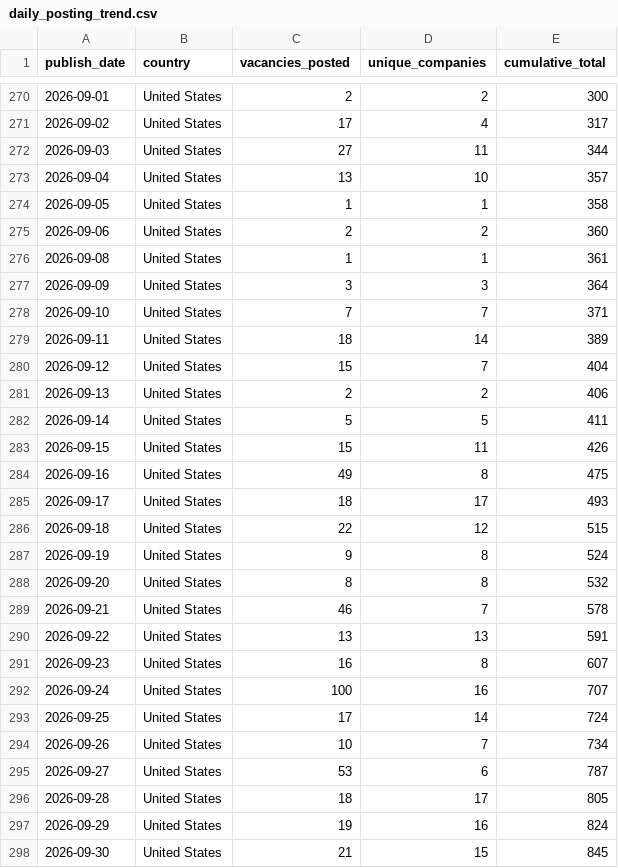
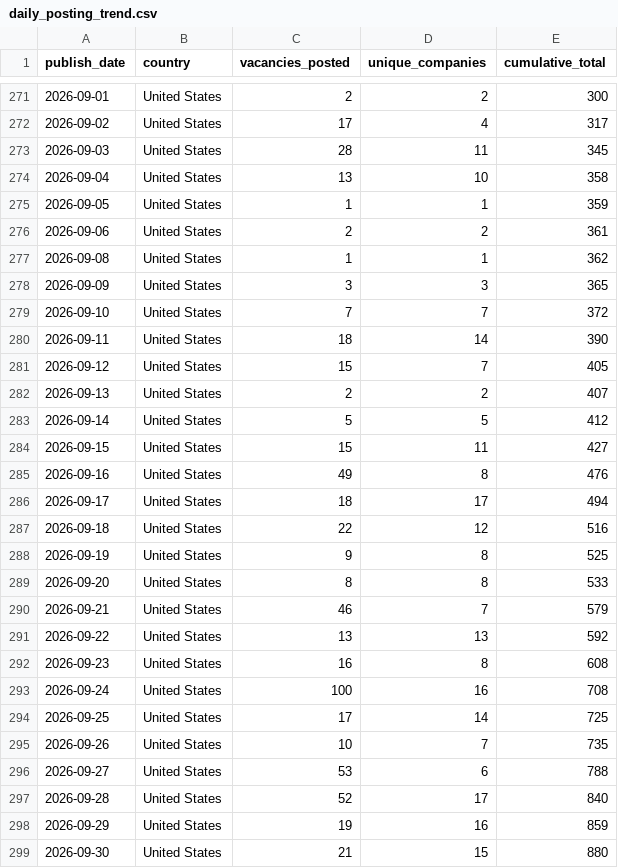
Before and after one commit to ShoafzalDataAnalyst/Adzuna-Job-Market-Vacancies, a CSV file: powerbi/daily_posting_trend.csv, drawn as a sheet; only a part is shown, gaps mark what is left out; the diff covers the shown part only.

```diff
--- a/powerbi/daily_posting_trend.csv
+++ b/powerbi/daily_posting_trend.csv
@@ -271,28 +272,28 @@
 2026-09-02,United States,17,4,317
-2026-09-03,United States,27,11,344
-2026-09-04,United States,13,10,357
-2026-09-05,United States,1,1,358
-2026-09-06,United States,2,2,360
-2026-09-08,United States,1,1,361
-2026-09-09,United States,3,3,364
-2026-09-10,United States,7,7,371
-2026-09-11,United States,18,14,389
-2026-09-12,United States,15,7,404
-2026-09-13,United States,2,2,406
-2026-09-14,United States,5,5,411
-2026-09-15,United States,15,11,426
-2026-09-16,United States,49,8,475
-2026-09-17,United States,18,17,493
-2026-09-18,United States,22,12,515
-2026-09-19,United States,9,8,524
-2026-09-20,United States,8,8,532
-2026-09-21,United States,46,7,578
-2026-09-22,United States,13,13,591
-2026-09-23,United States,16,8,607
-2026-09-24,United States,100,16,707
-2026-09-25,United States,17,14,724
-2026-09-26,United States,10,7,734
-2026-09-27,United States,53,6,787
-2026-09-28,United States,18,17,805
-2026-09-29,United States,19,16,824
-2026-09-30,United States,21,15,845
+2026-09-03,United States,28,11,345
+2026-09-04,United States,13,10,358
+2026-09-05,United States,1,1,359
+2026-09-06,United States,2,2,361
+2026-09-08,United States,1,1,362
+2026-09-09,United States,3,3,365
+2026-09-10,United States,7,7,372
+2026-09-11,United States,18,14,390
+2026-09-12,United States,15,7,405
+2026-09-13,United States,2,2,407
+2026-09-14,United States,5,5,412
+2026-09-15,United States,15,11,427
+2026-09-16,United States,49,8,476
+2026-09-17,United States,18,17,494
+2026-09-18,United States,22,12,516
+2026-09-19,United States,9,8,525
+2026-09-20,United States,8,8,533
+2026-09-21,United States,46,7,579
+2026-09-22,United States,13,13,592
+2026-09-23,United States,16,8,608
+2026-09-24,United States,100,16,708
+2026-09-25,United States,17,14,725
+2026-09-26,United States,10,7,735
+2026-09-27,United States,53,6,788
+2026-09-28,United States,52,17,840
+2026-09-29,United States,19,16,859
+2026-09-30,United States,21,15,880
```
Also changed, not shown: 2 added rows and 39 edited cells elsewhere in this file, powerbi/location_heatmap.csv, powerbi/salary_by_category.csv, 6 other files.
